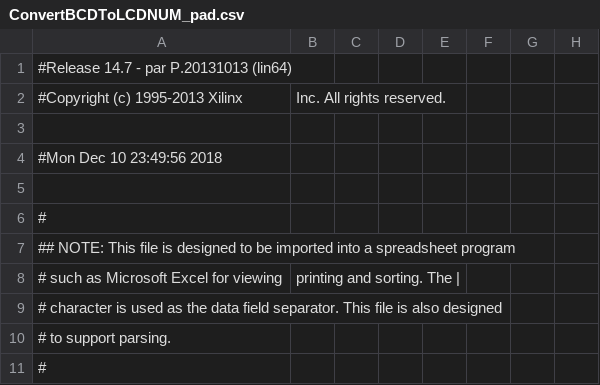
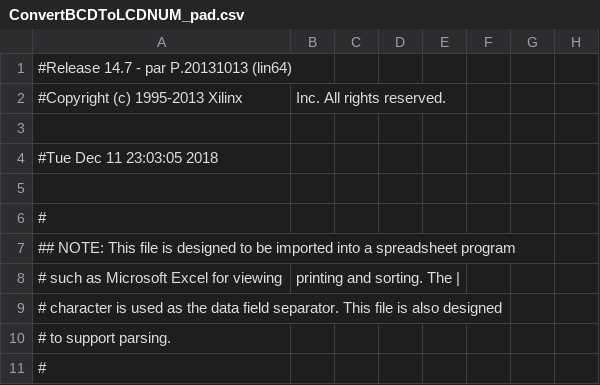
Before and after one commit to Coutj/Trabalho2_SD, a CSV file: Calculadora/ConvertBCDToLCDNUM_pad.csv, drawn as a sheet; only a part is shown; the diff names each change by its address in the sheet, - before the commit and + after, or states it on an @@ line.

```diff
--- a/Calculadora/ConvertBCDToLCDNUM_pad.csv
+++ b/Calculadora/ConvertBCDToLCDNUM_pad.csv
-A4: #Mon Dec 10 23:49:56 2018
+A4: #Tue Dec 11 23:03:05 2018
```
Also changed, not shown: 39 other files.
